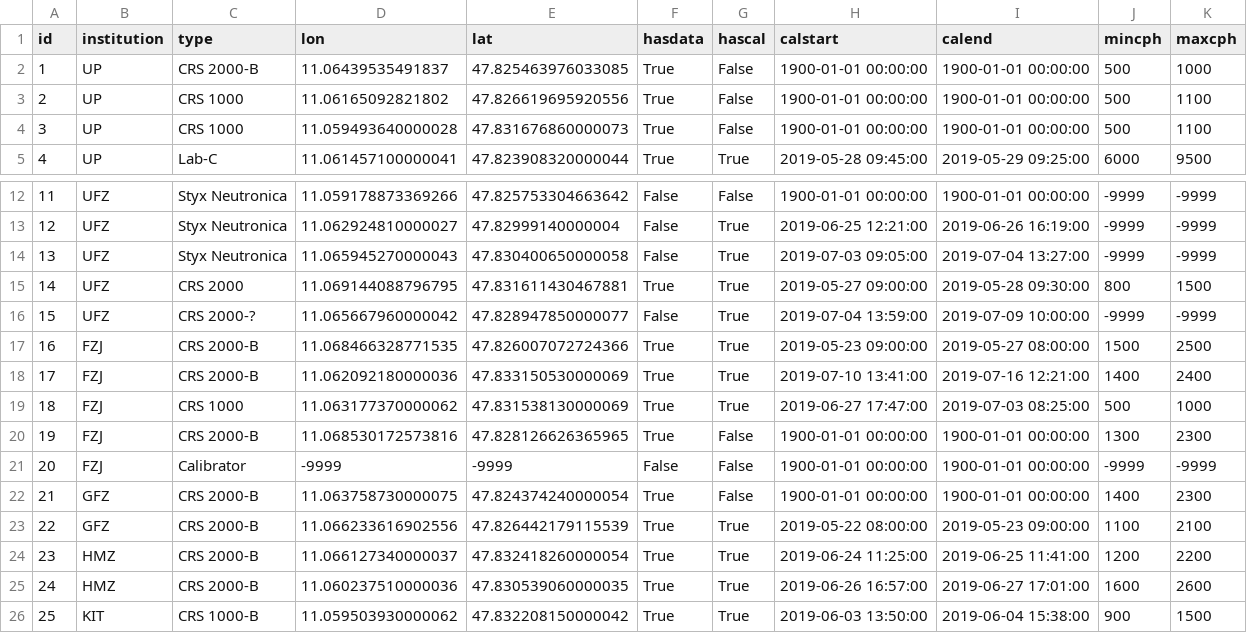
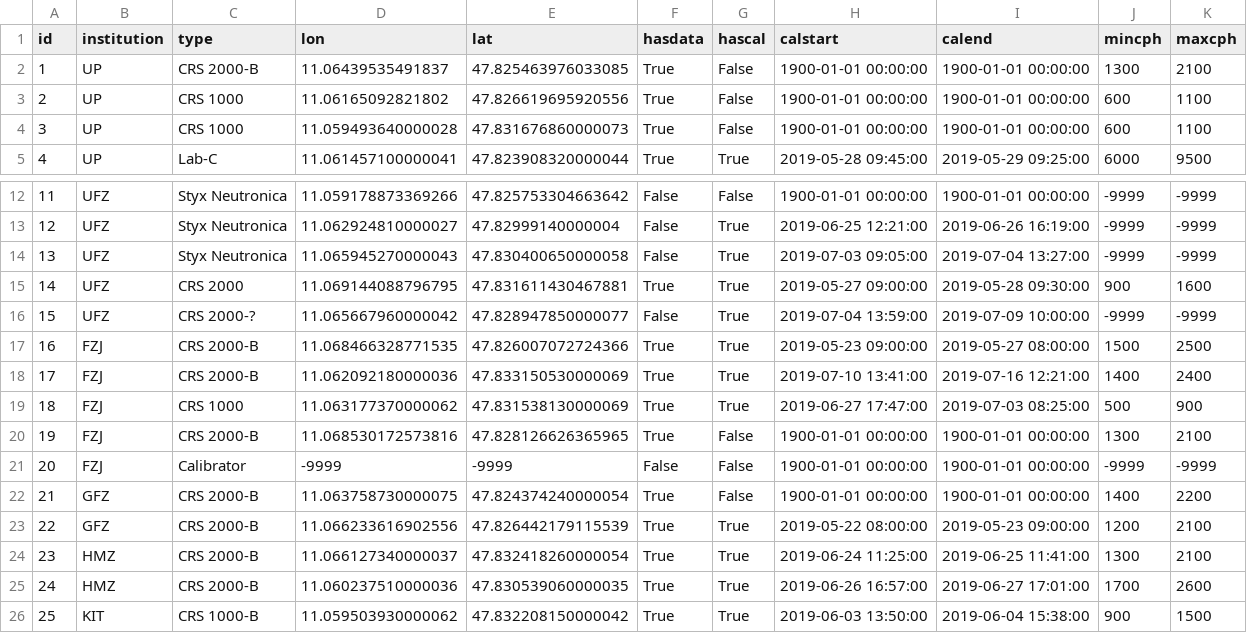
Before and after one commit to heistermann/cosmicsense, a CSV file: docs/source/notebooks/jfc1table.csv, drawn as a sheet; only a part is shown, gaps mark what is left out.

```diff
--- a/docs/source/notebooks/jfc1table.csv
+++ b/docs/source/notebooks/jfc1table.csv
@@ -1,5 +1,5 @@
 id;institution;type;lon;lat;hasdata;hascal;calstart;calend;mincph;maxcph
-1;UP;CRS 2000-B;11.06439535491837; 47.825463976033085;True;False;1900-01-01 00:00:00;1900-01-01 00:00:00;500;1000
-2;UP;CRS 1000;11.06165092821802; 47.826619695920556;True;False;1900-01-01 00:00:00;1900-01-01 00:00:00;500;1100
-3;UP;CRS 1000;11.059493640000028; 47.831676860000073;True;False;1900-01-01 00:00:00;1900-01-01 00:00:00;500;1100
+1;UP;CRS 2000-B;11.06439535491837; 47.825463976033085;True;False;1900-01-01 00:00:00;1900-01-01 00:00:00;1300;2100
+2;UP;CRS 1000;11.06165092821802; 47.826619695920556;True;False;1900-01-01 00:00:00;1900-01-01 00:00:00;600;1100
+3;UP;CRS 1000;11.059493640000028; 47.831676860000073;True;False;1900-01-01 00:00:00;1900-01-01 00:00:00;600;1100
 4;UP;Lab-C;11.061457100000041; 47.823908320000044;True;True;2019-05-28 09:45:00;2019-05-29 09:25:00;6000;9500
@@ -14,3 +14,3 @@ id;institution;type;lon;lat;hasdata;hascal;calstart;calend;mincph;maxcph
 13;UFZ;Styx Neutronica;11.065945270000043; 47.830400650000058;False;True;2019-07-03 09:05:00;2019-07-04 13:27:00;-9999;-9999
-14;UFZ;CRS 2000;11.069144088796795; 47.831611430467881;True;True;2019-05-27 09:00:00;2019-05-28 09:30:00;800;1500
+14;UFZ;CRS 2000;11.069144088796795; 47.831611430467881;True;True;2019-05-27 09:00:00;2019-05-28 09:30:00;900;1600
 15;UFZ;CRS 2000-?;11.065667960000042; 47.828947850000077;False;True;2019-07-04 13:59:00;2019-07-09 10:00:00;-9999;-9999
@@ -18,9 +18,9 @@ id;institution;type;lon;lat;hasdata;hascal;calstart;calend;mincph;maxcph
 17;FZJ;CRS 2000-B;11.062092180000036; 47.833150530000069;True;True;2019-07-10 13:41:00;2019-07-16 12:21:00;1400;2400
-18;FZJ;CRS 1000;11.063177370000062; 47.831538130000069;True;True;2019-06-27 17:47:00;2019-07-03 08:25:00;500;1000
-19;FZJ;CRS 2000-B;11.068530172573816; 47.828126626365965;True;False;1900-01-01 00:00:00;1900-01-01 00:00:00;1300;2300
+18;FZJ;CRS 1000;11.063177370000062; 47.831538130000069;True;True;2019-06-27 17:47:00;2019-07-03 08:25:00;500;900
+19;FZJ;CRS 2000-B;11.068530172573816; 47.828126626365965;True;False;1900-01-01 00:00:00;1900-01-01 00:00:00;1300;2100
 20;FZJ;Calibrator;-9999;-9999;False;False;1900-01-01 00:00:00;1900-01-01 00:00:00;-9999;-9999
-21;GFZ;CRS 2000-B;11.063758730000075; 47.824374240000054;True;False;1900-01-01 00:00:00;1900-01-01 00:00:00;1400;2300
-22;GFZ;CRS 2000-B;11.066233616902556; 47.826442179115539;True;True;2019-05-22 08:00:00;2019-05-23 09:00:00;1100;2100
-23;HMZ;CRS 2000-B;11.066127340000037; 47.832418260000054;True;True;2019-06-24 11:25:00;2019-06-25 11:41:00;1200;2200
-24;HMZ;CRS 2000-B;11.060237510000036; 47.830539060000035;True;True;2019-06-26 16:57:00;2019-06-27 17:01:00;1600;2600
+21;GFZ;CRS 2000-B;11.063758730000075; 47.824374240000054;True;False;1900-01-01 00:00:00;1900-01-01 00:00:00;1400;2200
+22;GFZ;CRS 2000-B;11.066233616902556; 47.826442179115539;True;True;2019-05-22 08:00:00;2019-05-23 09:00:00;1200;2100
+23;HMZ;CRS 2000-B;11.066127340000037; 47.832418260000054;True;True;2019-06-24 11:25:00;2019-06-25 11:41:00;1300;2100
+24;HMZ;CRS 2000-B;11.060237510000036; 47.830539060000035;True;True;2019-06-26 16:57:00;2019-06-27 17:01:00;1700;2600
 25;KIT;CRS 1000-B;11.059503930000062; 47.832208150000042;True;True;2019-06-03 13:50:00;2019-06-04 15:38:00;900;1500
```
Also changed, not shown: 12 other files.
